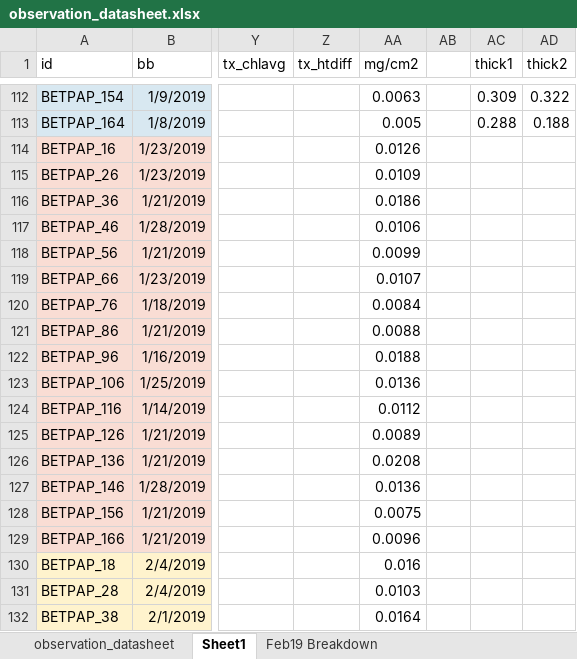
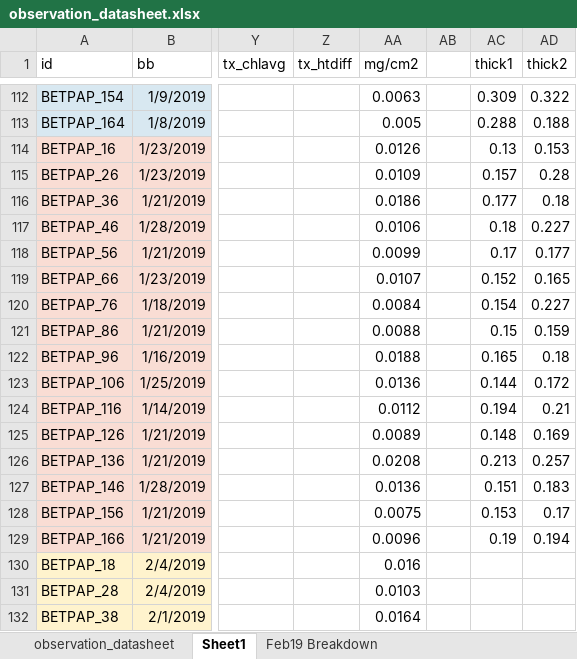
Before and after one commit to cchambe12/chillfreeze, an Excel workbook: data/observation_datasheet.xlsx, sheet Sheet1, drawn as a sheet; only a part is shown, gaps mark what is left out; values as stored, in another font and other column widths than the file's, no borders; the diff covers the shown part only; the diff names each change by its address in the sheet, - before the commit and + after, or states it on an @@ line.

```diff
--- a/data/observation_datasheet.xlsx (sheet Sheet1)
+++ b/data/observation_datasheet.xlsx (sheet Sheet1)
-AC114 (thick1): (empty)
+AC114 (thick1): 0.13
-AD114 (thick2): (empty)
+AD114 (thick2): 0.153
-AC115 (thick1): (empty)
+AC115 (thick1): 0.157
-AD115 (thick2): (empty)
+AD115 (thick2): 0.28
-AC116 (thick1): (empty)
+AC116 (thick1): 0.177
-AD116 (thick2): (empty)
+AD116 (thick2): 0.18
-AC117 (thick1): (empty)
+AC117 (thick1): 0.18
-AD117 (thick2): (empty)
+AD117 (thick2): 0.227
-AC118 (thick1): (empty)
+AC118 (thick1): 0.17
-AD118 (thick2): (empty)
+AD118 (thick2): 0.177
-AC119 (thick1): (empty)
+AC119 (thick1): 0.152
-AD119 (thick2): (empty)
+AD119 (thick2): 0.165
-AC120 (thick1): (empty)
+AC120 (thick1): 0.154
-AD120 (thick2): (empty)
+AD120 (thick2): 0.227
-AC121 (thick1): (empty)
+AC121 (thick1): 0.15
-AD121 (thick2): (empty)
+AD121 (thick2): 0.159
-AC122 (thick1): (empty)
+AC122 (thick1): 0.165
-AD122 (thick2): (empty)
+AD122 (thick2): 0.18
-AC123 (thick1): (empty)
+AC123 (thick1): 0.144
-AD123 (thick2): (empty)
+AD123 (thick2): 0.172
-AC124 (thick1): (empty)
+AC124 (thick1): 0.194
-AD124 (thick2): (empty)
+AD124 (thick2): 0.21
-AC125 (thick1): (empty)
+AC125 (thick1): 0.148
-AD125 (thick2): (empty)
+AD125 (thick2): 0.169
-AC126 (thick1): (empty)
+AC126 (thick1): 0.213
-AD126 (thick2): (empty)
+AD126 (thick2): 0.257
-AC127 (thick1): (empty)
+AC127 (thick1): 0.151
-AD127 (thick2): (empty)
+AD127 (thick2): 0.183
-AC128 (thick1): (empty)
+AC128 (thick1): 0.153
-AD128 (thick2): (empty)
+AD128 (thick2): 0.17
-AC129 (thick1): (empty)
+AC129 (thick1): 0.19
-AD129 (thick2): (empty)
+AD129 (thick2): 0.194
```
Also changed, not shown: 214 edited cells elsewhere in this sheet, 12 other files.
